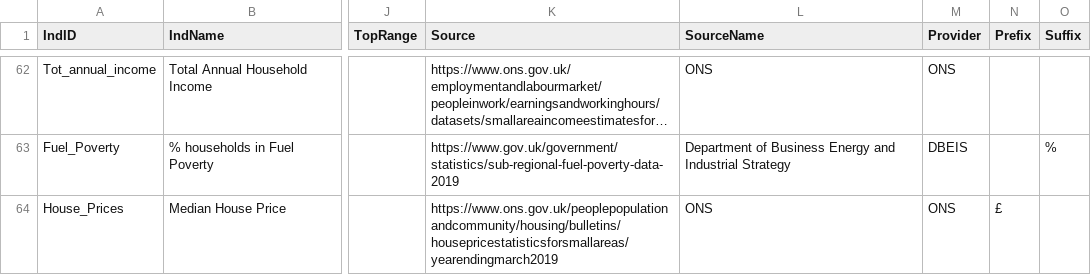
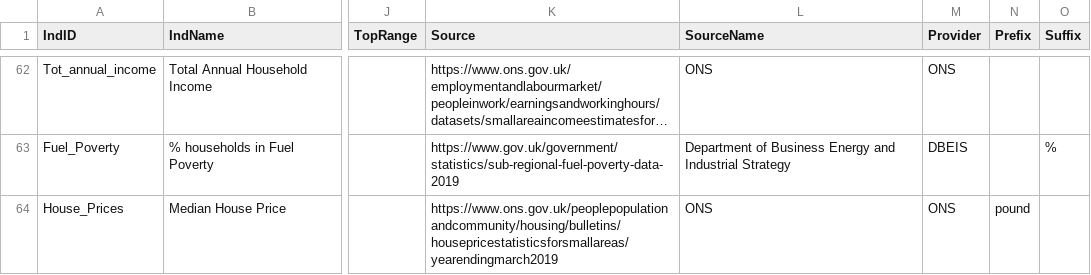
Before and after one commit to bwd-ph/mapdata, a CSV file: Metadata.csv, drawn as a sheet; only a part is shown, gaps mark what is left out; long unchanged cells end in …; the diff names each change by its address in the sheet, - before the commit and + after, or states it on an @@ line.

Commit message:
updated metadata to spell out pound

```diff
--- a/Metadata.csv
+++ b/Metadata.csv
-N64 (Prefix): £
+N64 (Prefix): pound
```
